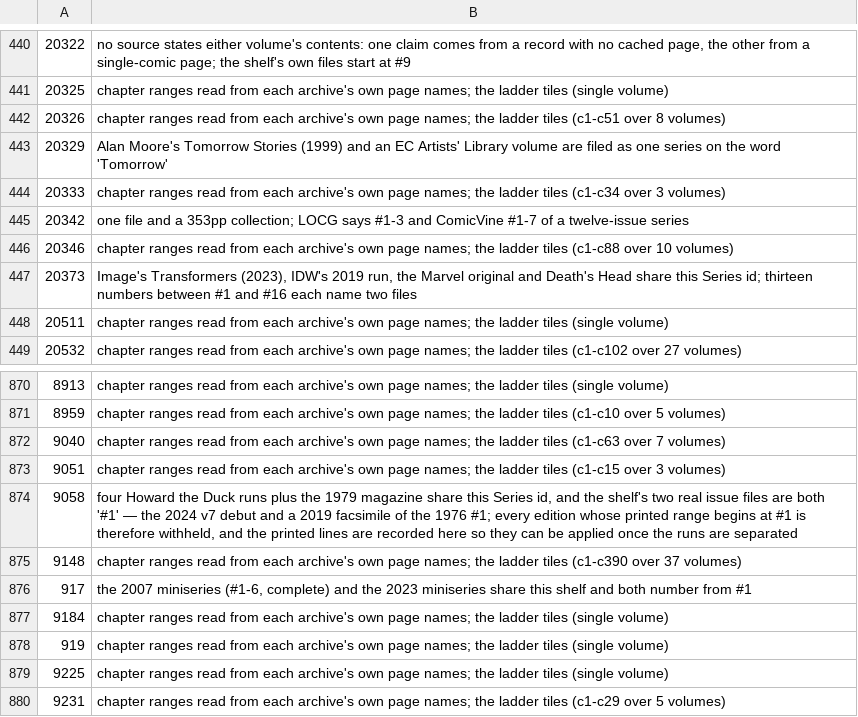
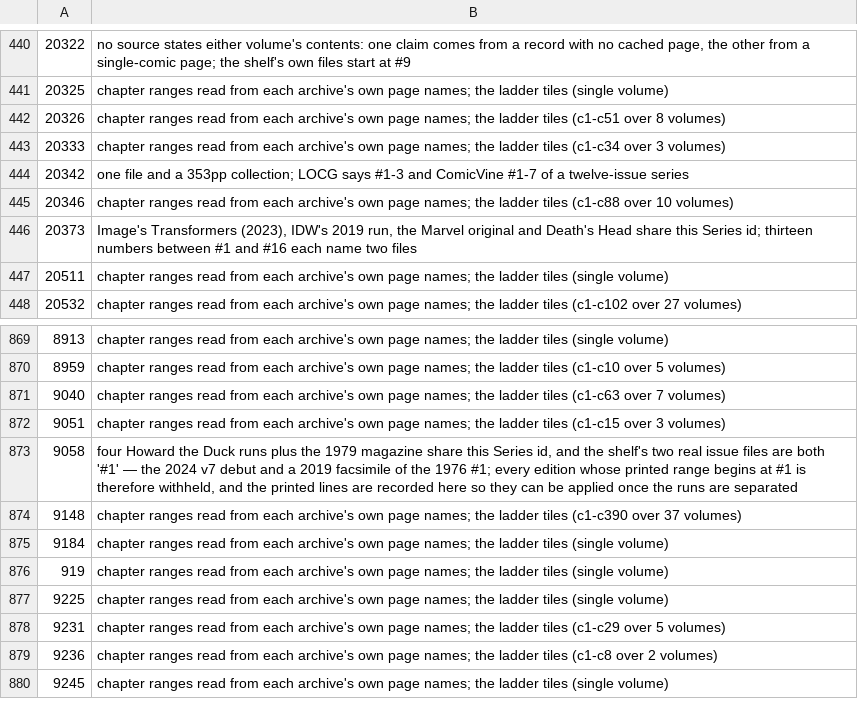
Before and after one commit to ecarpouzis/MovieTheater, a CSV file: docs/books/containment/tools/pass2_notes.csv, drawn as a sheet; only a part is shown, gaps mark what is left out; the shorter side is filled out with more unchanged rows; the diff names each change by its address in the sheet, - before the commit and + after, or states it on an @@ line.

```diff
--- a/docs/books/containment/tools/pass2_notes.csv
+++ b/docs/books/containment/tools/pass2_notes.csv
-row 443: 20329 | Alan Moore's Tomorrow Stories (1999) and an EC Artists' Library volume are filed as one series on the word 'Tomorrow'
-row 876: 917 | the 2007 miniseries (#1-6, complete) and the 2023 miniseries share this shelf and both number from #1
```
Also changed, not shown: docs/books/containment/tools/pass2_flags.csv, 57 other files.
